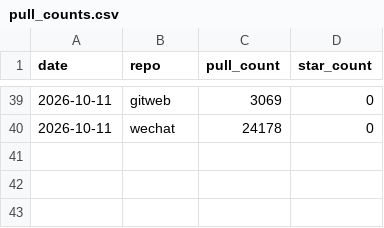
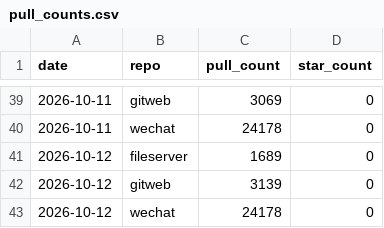
Before and after one commit to touero/dockerfiles, a CSV file: metrics/data/pull_counts.csv, drawn as a sheet; only a part is shown, gaps mark what is left out.

```diff
--- a/metrics/data/pull_counts.csv
+++ b/metrics/data/pull_counts.csv
@@ -40 +40,4 @@ date,repo,pull_count,star_count
 2026-10-11,wechat,24178,0
+2026-10-12,fileserver,1689,0
+2026-10-12,gitweb,3139,0
+2026-10-12,wechat,24178,0
```
Also changed, not shown: 4 other files.
